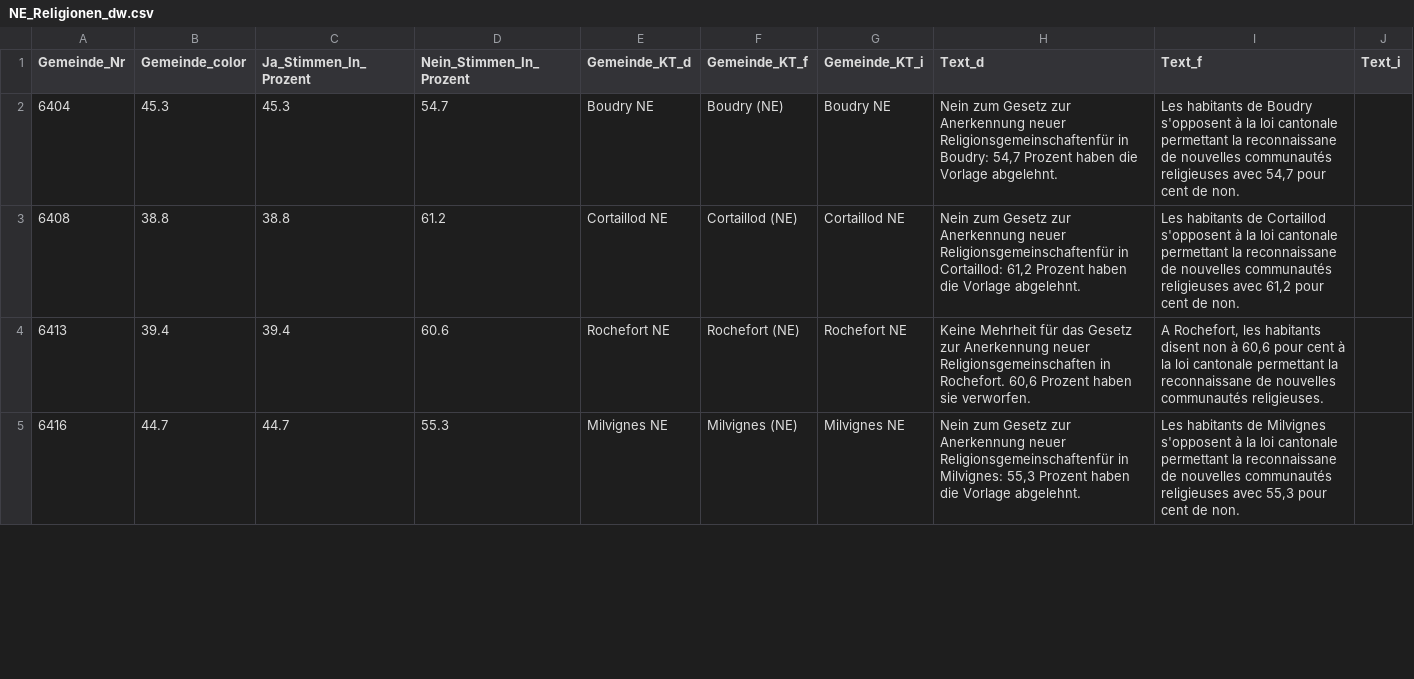
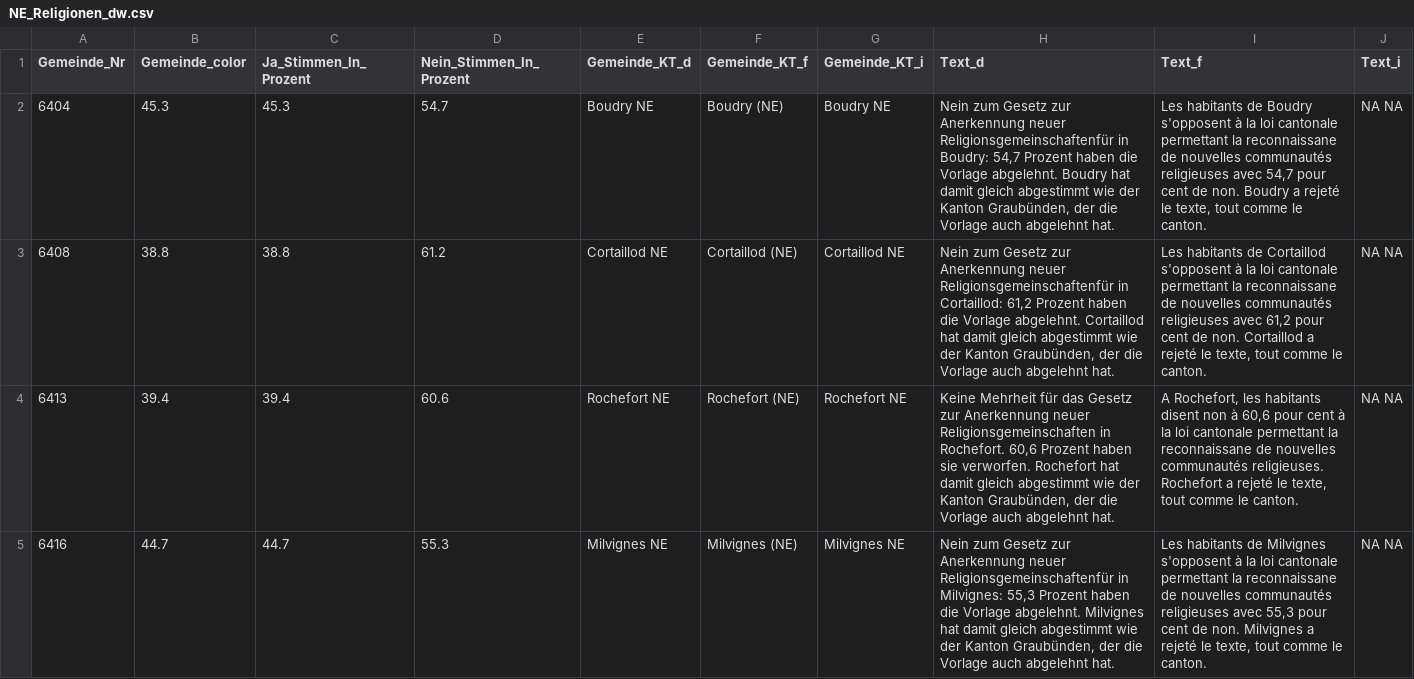
Before and after one commit to awp-finanznachrichten/lena_september2021, a CSV file: Output/NE_Religionen_dw.csv, drawn as a sheet; only a part is shown; the diff covers the shown part only.

```diff
--- a/Output/NE_Religionen_dw.csv
+++ b/Output/NE_Religionen_dw.csv
@@ -1,5 +1,5 @@
 "Gemeinde_Nr","Gemeinde_color","Ja_Stimmen_In_Prozent","Nein_Stimmen_In_Prozent","Gemeinde_KT_d","Gemeinde_KT_f","Gemeinde_KT_i","Text_d","Text_f","Text_i"
-6404,45.3,45.3,54.7,"Boudry NE","Boudry (NE)","Boudry NE","Nein zum Gesetz zur Anerkennung neuer Religionsgemeinschaftenfür in Boudry: 54,7 Prozent haben die Vorlage abgelehnt.","Les habitants de Boudry s'opposent à la loi cantonale permettant la reconnaissane de nouvelles communautés religieuses avec 54,7 pour cent de non.",
-6408,38.8,38.8,61.2,"Cortaillod NE","Cortaillod (NE)","Cortaillod NE","Nein zum Gesetz zur Anerkennung neuer Religionsgemeinschaftenfür in Cortaillod: 61,2 Prozent haben die Vorlage abgelehnt.","Les habitants de Cortaillod s'opposent à la loi cantonale permettant la reconnaissane de nouvelles communautés religieuses avec 61,2 pour cent de non.",
-6413,39.4,39.4,60.6,"Rochefort NE","Rochefort (NE)","Rochefort NE","Keine Mehrheit für das Gesetz zur Anerkennung neuer Religionsgemeinschaften in Rochefort. 60,6 Prozent haben sie verworfen.","A Rochefort, les habitants disent non à 60,6 pour cent à la loi cantonale permettant la reconnaissane de nouvelles communautés religieuses.",
-6416,44.7,44.7,55.3,"Milvignes NE","Milvignes (NE)","Milvignes NE","Nein zum Gesetz zur Anerkennung neuer Religionsgemeinschaftenfür in Milvignes: 55,3 Prozent haben die Vorlage abgelehnt.","Les habitants de Milvignes s'opposent à la loi cantonale permettant la reconnaissane de nouvelles communautés religieuses avec 55,3 pour cent de non.",
+6404,45.3,45.3,54.7,"Boudry NE","Boudry (NE)","Boudry NE","Nein zum Gesetz zur Anerkennung neuer Religionsgemeinschaftenfür in Boudry: 54,7 Prozent haben die Vorlage abgelehnt. Boudry hat damit gleich abgestimmt wie der Kanton Graubünden, der die Vorlage auch abgelehnt hat.","Les habitants de Boudry s'opposent à la loi cantonale permettant la reconnaissane de nouvelles communautés religieuses avec 54,7 pour cent de non. Boudry a rejeté le texte, tout comme le canton.","NA NA"
+6408,38.8,38.8,61.2,"Cortaillod NE","Cortaillod (NE)","Cortaillod NE","Nein zum Gesetz zur Anerkennung neuer Religionsgemeinschaftenfür in Cortaillod: 61,2 Prozent haben die Vorlage abgelehnt. Cortaillod hat damit gleich abgestimmt wie der Kanton Graubünden, der die Vorlage auch abgelehnt hat.","Les habitants de Cortaillod s'opposent à la loi cantonale permettant la reconnaissane de nouvelles communautés religieuses avec 61,2 pour cent de non. Cortaillod a rejeté le texte, tout comme le canton.","NA NA"
+6413,39.4,39.4,60.6,"Rochefort NE","Rochefort (NE)","Rochefort NE","Keine Mehrheit für das Gesetz zur Anerkennung neuer Religionsgemeinschaften in Rochefort. 60,6 Prozent haben sie verworfen. Rochefort hat damit gleich abgestimmt wie der Kanton Graubünden, der die Vorlage auch abgelehnt hat.","A Rochefort, les habitants disent non à 60,6 pour cent à la loi cantonale permettant la reconnaissane de nouvelles communautés religieuses. Rochefort a rejeté le texte, tout comme le canton.","NA NA"
+6416,44.7,44.7,55.3,"Milvignes NE","Milvignes (NE)","Milvignes NE","Nein zum Gesetz zur Anerkennung neuer Religionsgemeinschaftenfür in Milvignes: 55,3 Prozent haben die Vorlage abgelehnt. Milvignes hat damit gleich abgestimmt wie der Kanton Graubünden, der die Vorlage auch abgelehnt hat.","Les habitants de Milvignes s'opposent à la loi cantonale permettant la reconnaissane de nouvelles communautés religieuses avec 55,3 pour cent de non. Milvignes a rejeté le texte, tout comme le canton.","NA NA"
```
Also changed, not shown: 66 edited cells elsewhere in this file, Output/Ehe_all_data.csv, Output/Ehe_dw_kantone.csv, 7 other files.
